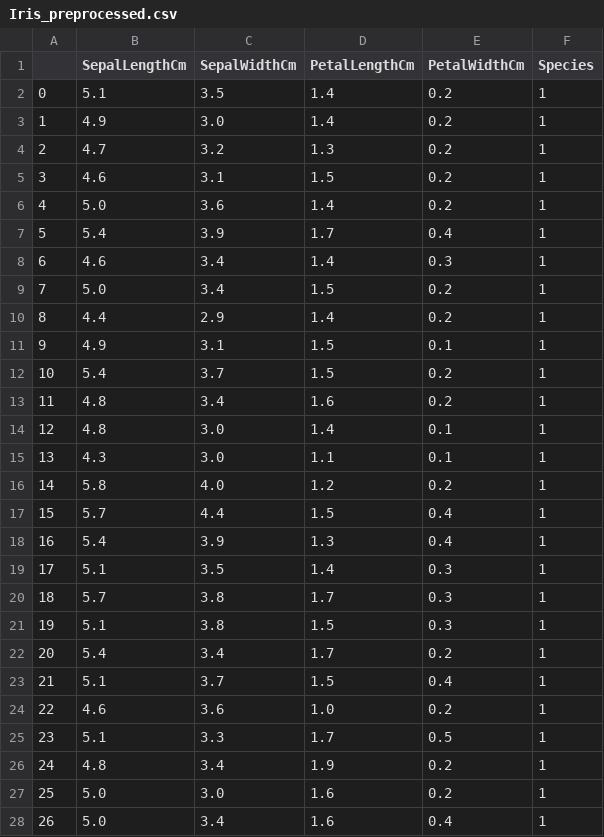
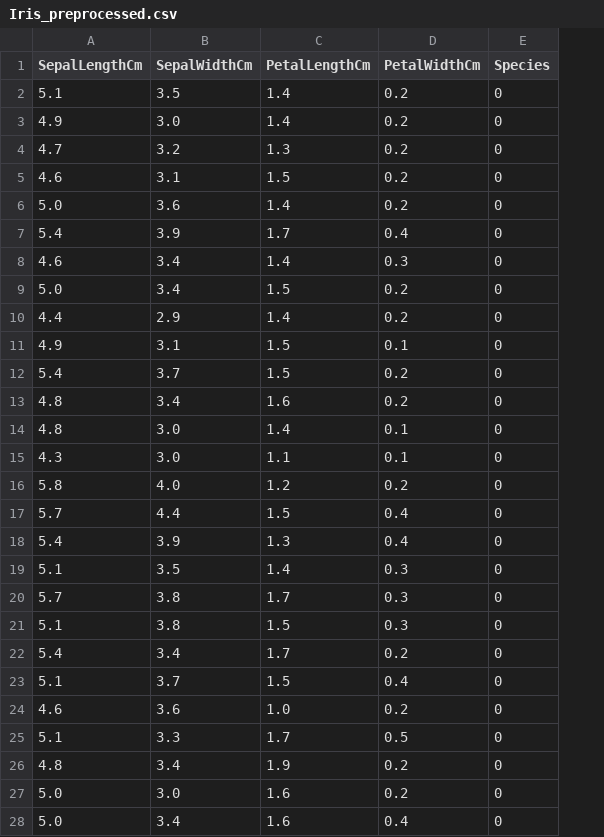
Before and after one commit to meme-nal/Naive-Bayes-Classifier, a CSV file: data/preprocessed/Iris_preprocessed.csv, drawn as a sheet; only a part is shown; removed rows and columns are numbered as before the commit, all else as after; the diff covers the shown part only; the diff names each change by its address in the sheet, - before the commit and + after, or states it on an @@ line.

```diff
--- a/data/preprocessed/Iris_preprocessed.csv
+++ b/data/preprocessed/Iris_preprocessed.csv
-column A, rows 2-28: 0 | 1 | 2 | 3 | 4 | 5 | 6 | 7 | 8 | 9 | 10 | 11 | 12 | 13 | 14 | 15 | 16 | 17 | 18 | 19 | 20 | 21 | 22 | 23 | 24 | 25 | 26
-E2:E28 (Species): 1
+E2:E28 (Species): 0
```
Also changed, not shown: 123 edited cells elsewhere in this file, 11 other files.
